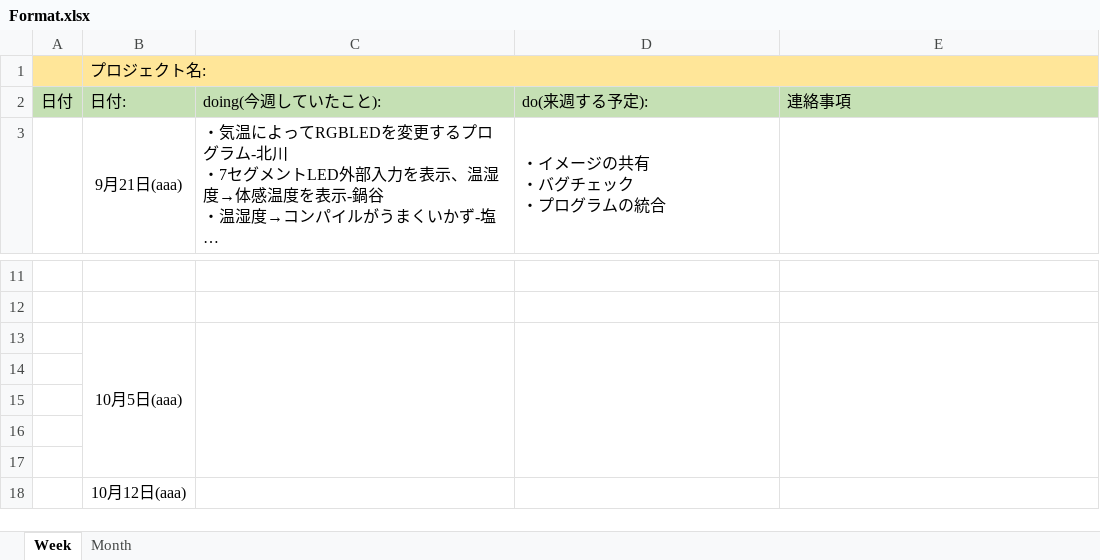
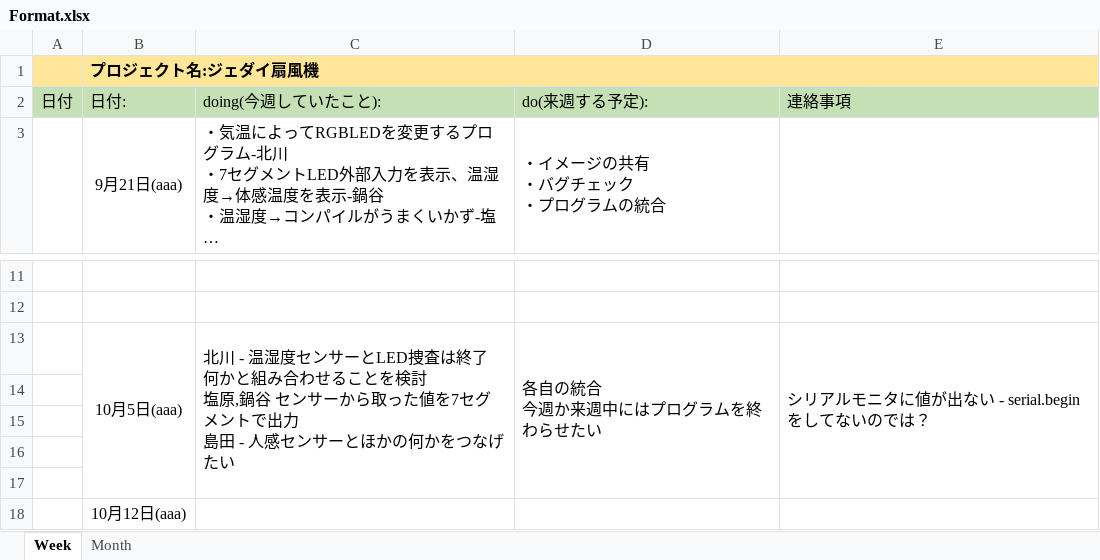
Before and after one commit to kiesproject/hard_Schedule, an Excel workbook: jedai_senpuki/Format.xlsx, sheet Week, drawn as a sheet; only a part is shown, gaps mark what is left out; long unchanged cells end in …; values as stored, in another font and other column widths than the file's, no borders; removed rows and columns are numbered as before the commit, all else as after; ↵ is a line break in a cell; the diff names each change by its address in the sheet, - before the commit and + after, or states it on an @@ line.

Commit message:
10月5日分

```diff
--- a/jedai_senpuki/Format.xlsx (sheet Week)
+++ b/jedai_senpuki/Format.xlsx (sheet Week)
-B1: プロジェクト名:
+B1: プロジェクト名:ジェダイ扇風機
-B1 bold: off
+B1 bold: on
-row 13:  | 10月5日(aaa)
+row 13:  | 10月5日(aaa) | 北川 - 温湿度センサーとLED捜査は終了 何かと組み合わせることを検討 ↵ 塩原,鍋谷 センサーから取った値を7セグメントで出力 ↵ 島田 - 人感センサーとほかの何かをつなげたい | 各自の統合 ↵ 今週か来週中にはプログラムを終わらせたい | シリアルモニタに値が出ない - serial.beginをしてないのでは？
```
